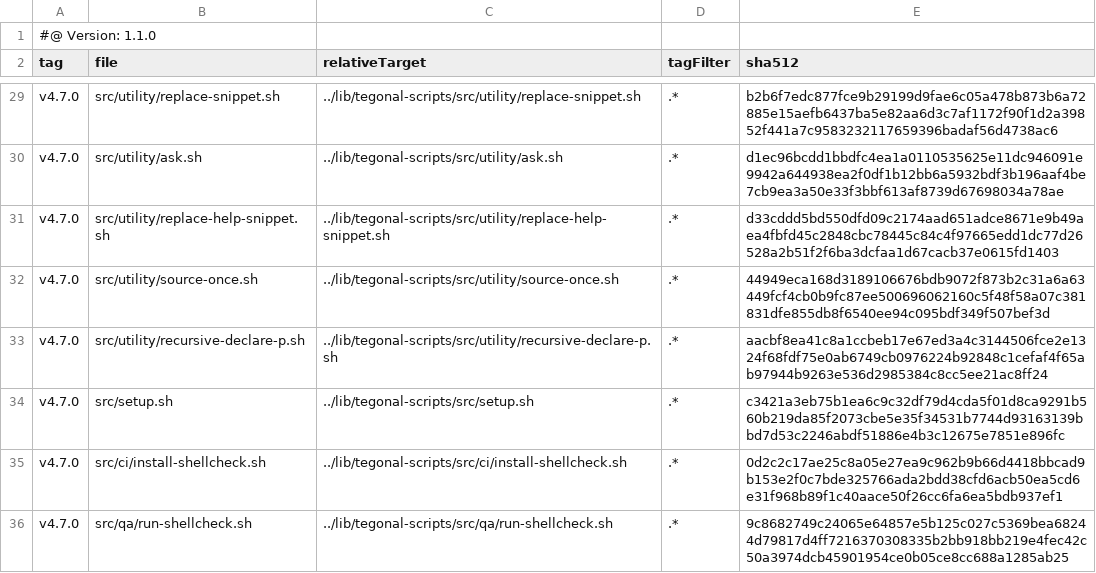
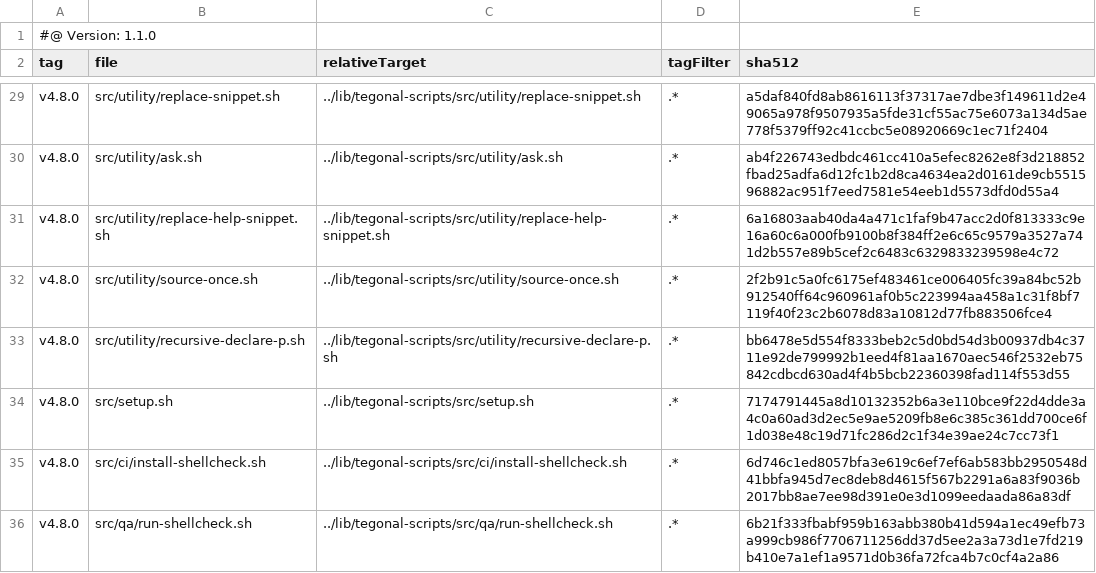
Before and after one commit to tegonal/oss-template, a TSV file: .gt/remotes/tegonal-scripts/pulled.tsv, drawn as a sheet; only a part is shown, gaps mark what is left out; the diff covers the shown part only; the diff names each change by its address in the sheet, - before the commit and + after, or states it on an @@ line.

```diff
--- a/.gt/remotes/tegonal-scripts/pulled.tsv
+++ b/.gt/remotes/tegonal-scripts/pulled.tsv
-A29:A36 (tag): v4.7.0
+A29:A36 (tag): v4.8.0
-E29 (sha512): b2b6f7edc877fce9b29199d9fae6c05a478b873b6a72885e15aefb6437ba5e82aa6d3c7af1172f90f1d2a39852f441a7c9583232117659396badaf56d4738ac6
+E29 (sha512): a5daf840fd8ab8616113f37317ae7dbe3f149611d2e49065a978f9507935a5fde31cf55ac75e6073a134d5ae778f5379ff92c41ccbc5e08920669c1ec71f2404
-E30 (sha512): d1ec96bcdd1bbdfc4ea1a0110535625e11dc946091e9942a644938ea2f0df1b12bb6a5932bdf3b196aaf4be7cb9ea3a50e33f3bbf613af8739d67698034a78ae
+E30 (sha512): ab4f226743edbdc461cc410a5efec8262e8f3d218852fbad25adfa6d12fc1b2d8ca4634ea2d0161de9cb551596882ac951f7eed7581e54eeb1d5573dfd0d55a4
-E31 (sha512): d33cddd5bd550dfd09c2174aad651adce8671e9b49aea4fbfd45c2848cbc78445c84c4f97665edd1dc77d26528a2b51f2f6ba3dcfaa1d67cacb37e0615fd1403
+E31 (sha512): 6a16803aab40da4a471c1faf9b47acc2d0f813333c9e16a60c6a000fb9100b8f384ff2e6c65c9579a3527a741d2b557e89b5cef2c6483c6329833239598e4c72
-E32 (sha512): 44949eca168d3189106676bdb9072f873b2c31a6a63449fcf4cb0b9fc87ee500696062160c5f48f58a07c381831dfe855db8f6540ee94c095bdf349f507bef3d
+E32 (sha512): 2f2b91c5a0fc6175ef483461ce006405fc39a84bc52b912540ff64c960961af0b5c223994aa458a1c31f8bf7119f40f23c2b6078d83a10812d77fb883506fce4
-E33 (sha512): aacbf8ea41c8a1ccbeb17e67ed3a4c3144506fce2e1324f68fdf75e0ab6749cb0976224b92848c1cefaf4f65ab97944b9263e536d2985384c8cc5ee21ac8ff24
+E33 (sha512): bb6478e5d554f8333beb2c5d0bd54d3b00937db4c3711e92de799992b1eed4f81aa1670aec546f2532eb75842cdbcd630ad4f4b5bcb22360398fad114f553d55
-E34 (sha512): c3421a3eb75b1ea6c9c32df79d4cda5f01d8ca9291b560b219da85f2073cbe5e35f34531b7744d93163139bbd7d53c2246abdf51886e4b3c12675e7851e896fc
+E34 (sha512): 7174791445a8d10132352b6a3e110bce9f22d4dde3a4c0a60ad3d2ec5e9ae5209fb8e6c385c361dd700ce6f1d038e48c19d71fc286d2c1f34e39ae24c7cc73f1
-E35 (sha512): 0d2c2c17ae25c8a05e27ea9c962b9b66d4418bbcad9b153e2f0c7bde325766ada2bdd38cfd6acb50ea5cd6e31f968b89f1c40aace50f26cc6fa6ea5bdb937ef1
+E35 (sha512): 6d746c1ed8057bfa3e619c6ef7ef6ab583bb2950548d41bbfa945d7ec8deb8d4615f567b2291a6a83f9036b2017bb8ae7ee98d391e0e3d1099eedaada86a83df
-E36 (sha512): 9c8682749c24065e64857e5b125c027c5369bea68244d79817d4ff7216370308335b2bb918bb219e4fec42c50a3974dcb45901954ce0b05ce8cc688a1285ab25
+E36 (sha512): 6b21f333fbabf959b163abb380b41d594a1ec49efb73a999cb986f7706711256dd37d5ee2a3a73d1e7fd219b410e7a1ef1a9571d0b36fa72fca4b7c0cf4a2a86
```
Also changed, not shown: 52 edited cells elsewhere in this file, 34 other files.
